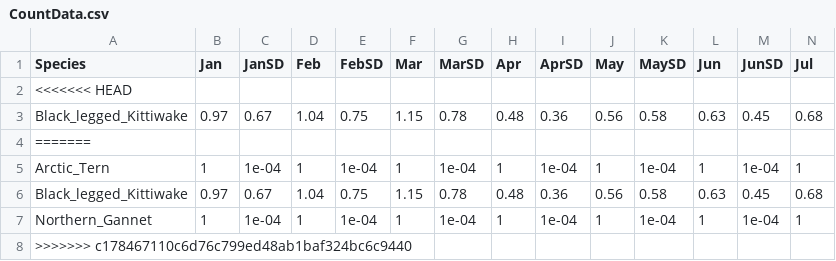
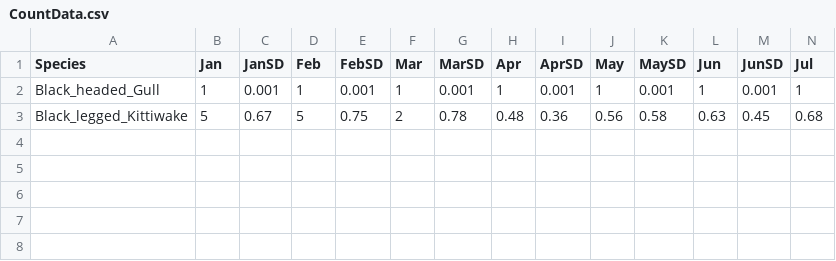
Before and after one commit to dmpstats/stochCRM, a CSV file: data/CountData.csv, drawn as a sheet; only a part is shown; removed rows and columns are numbered as before the commit, all else as after; rows hold the shown columns only; the diff names each change by its address in the sheet, - before the commit and + after, or states it on an @@ line.

```diff
--- a/data/CountData.csv
+++ b/data/CountData.csv
-row 2: <<<<<<< HEAD
-row 3: Black_legged_Kittiwake | 0.97 | 0.67 | 1.04 | 0.75 | 1.15 | 0.78 | 0.48 | 0.36 | 0.56 | 0.58 | 0.63 | 0.45 | 0.68
-row 4: =======
-row 5: Arctic_Tern | 1 | 1e-04 | 1 | 1e-04 | 1 | 1e-04 | 1 | 1e-04 | 1 | 1e-04 | 1 | 1e-04 | 1
+row 2: Black_headed_Gull | 1 | 0.001 | 1 | 0.001 | 1 | 0.001 | 1 | 0.001 | 1 | 0.001 | 1 | 0.001 | 1
-B3 (Jan): 0.97
+B3 (Jan): 5
-D3 (Feb): 1.04
+D3 (Feb): 5
-F3 (Mar): 1.15
+F3 (Mar): 2
-row 7: Northern_Gannet | 1 | 1e-04 | 1 | 1e-04 | 1 | 1e-04 | 1 | 1e-04 | 1 | 1e-04 | 1 | 1e-04 | 1
-row 8: >>>>>>> c178467110c6d76c799ed48ab1baf324bc6c9440
```
Also changed, not shown: data/BirdData.csv, 8 other files.
